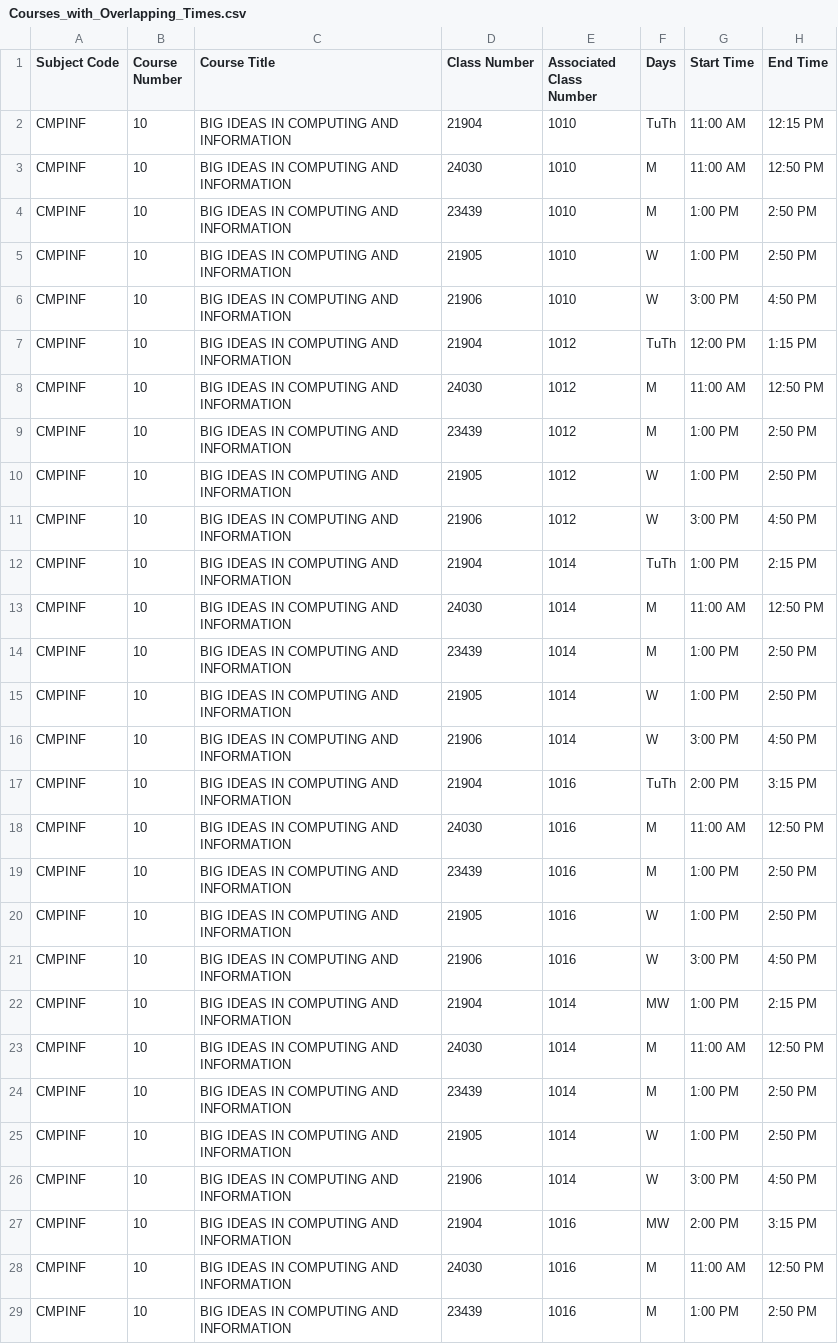
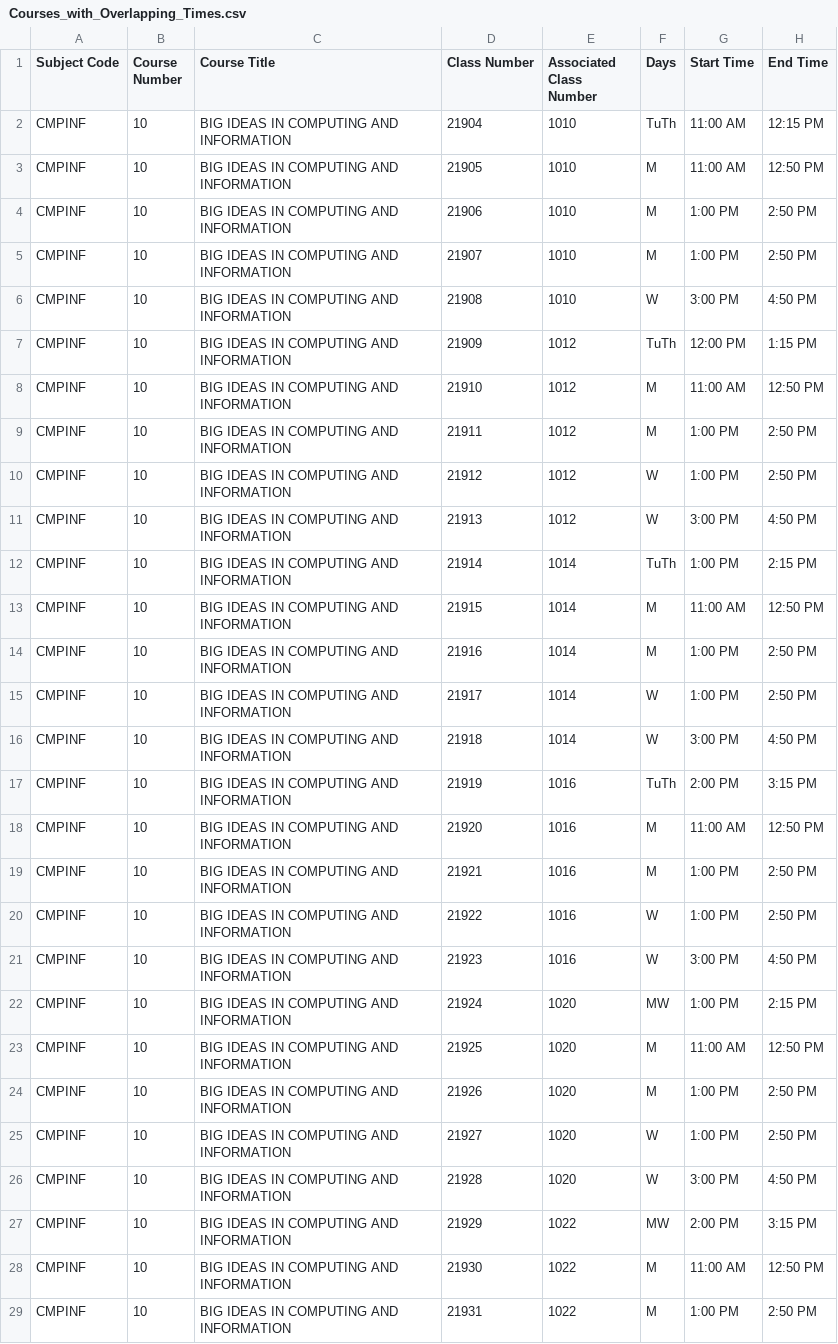
Before and after one commit to gcwyrostek/cs_1980_capstone_scheduling, a CSV file: capstone-scheduling/target/classes/capstoneSchedulingApp/Courses_with_Overlapping_Times.csv, drawn as a sheet; only a part is shown; the diff covers the shown part only; the diff names each change by its address in the sheet, - before the commit and + after, or states it on an @@ line.

```diff
--- a/capstone-scheduling/target/classes/capstoneSchedulingApp/Courses_with_Overlapping_Times.csv
+++ b/capstone-scheduling/target/classes/capstoneSchedulingApp/Courses_with_Overlapping_Times.csv
-D3 (Class Number): 24030
+D3 (Class Number): 21905
-D4 (Class Number): 23439
+D4 (Class Number): 21906
-D5 (Class Number): 21905
+D5 (Class Number): 21907
-F5 (Days): W
+F5 (Days): M
-D6 (Class Number): 21906
+D6 (Class Number): 21908
-D7 (Class Number): 21904
+D7 (Class Number): 21909
-D8 (Class Number): 24030
+D8 (Class Number): 21910
-D9 (Class Number): 23439
+D9 (Class Number): 21911
-D10 (Class Number): 21905
+D10 (Class Number): 21912
-D11 (Class Number): 21906
+D11 (Class Number): 21913
-D12 (Class Number): 21904
+D12 (Class Number): 21914
-D13 (Class Number): 24030
+D13 (Class Number): 21915
-D14 (Class Number): 23439
+D14 (Class Number): 21916
-D15 (Class Number): 21905
+D15 (Class Number): 21917
-D16 (Class Number): 21906
+D16 (Class Number): 21918
-D17 (Class Number): 21904
+D17 (Class Number): 21919
-D18 (Class Number): 24030
+D18 (Class Number): 21920
-D19 (Class Number): 23439
+D19 (Class Number): 21921
-D20 (Class Number): 21905
+D20 (Class Number): 21922
-D21 (Class Number): 21906
+D21 (Class Number): 21923
-D22 (Class Number): 21904
+D22 (Class Number): 21924
-E22:E26 (Associated Class Number): 1014
+E22:E26 (Associated Class Number): 1020
-D23 (Class Number): 24030
+D23 (Class Number): 21925
-D24 (Class Number): 23439
+D24 (Class Number): 21926
-D25 (Class Number): 21905
+D25 (Class Number): 21927
-D26 (Class Number): 21906
+D26 (Class Number): 21928
-D27 (Class Number): 21904
+D27 (Class Number): 21929
-E27:E29 (Associated Class Number): 1016
+E27:E29 (Associated Class Number): 1022
-D28 (Class Number): 24030
+D28 (Class Number): 21930
-D29 (Class Number): 23439
+D29 (Class Number): 21931
```
Also changed, not shown: 14 edited cells elsewhere in this file, 14 other files.
